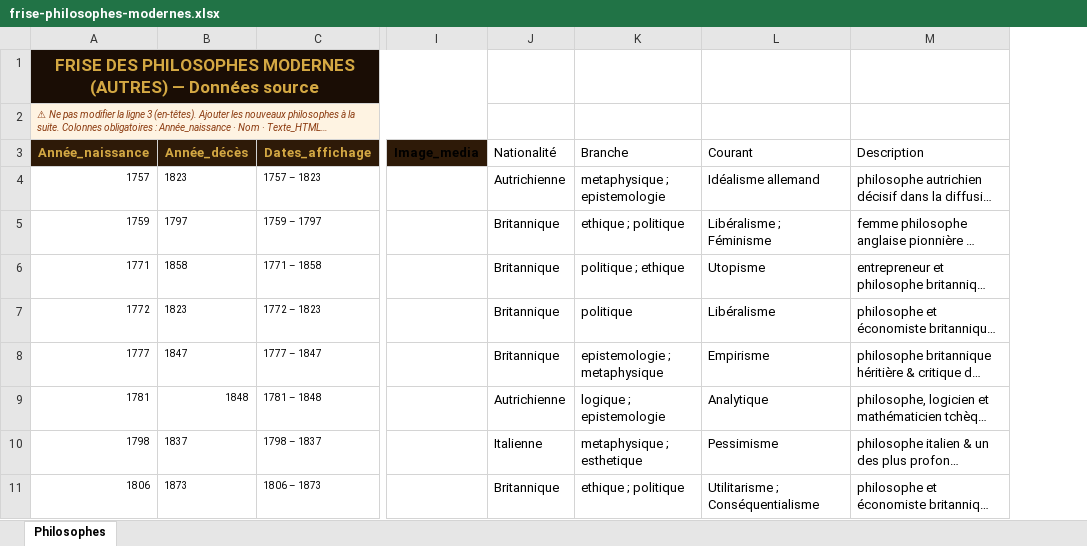
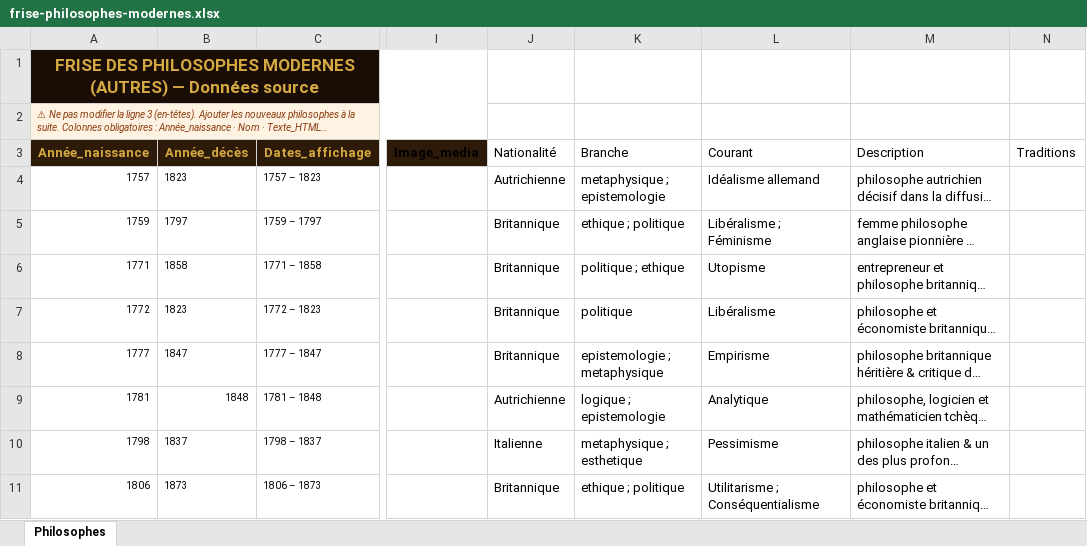
Before and after one commit to lairig/laphilo-astro, an Excel workbook: data/frise-philosophes-modernes.xlsx, sheet Philosophes, drawn as a sheet; only a part is shown, gaps mark what is left out; long unchanged cells end in …; values as stored, in another font and other column widths than the file's, no borders; the diff names each change by its address in the sheet, - before the commit and + after, or states it on an @@ line.

```diff
--- a/data/frise-philosophes-modernes.xlsx (sheet Philosophes)
+++ b/data/frise-philosophes-modernes.xlsx (sheet Philosophes)
+column N (Traditions), empty
```
Also changed, not shown: data/frise-philosophes-allemands.xlsx, data/frise-philosophes-americains.xlsx, 22 other files.
